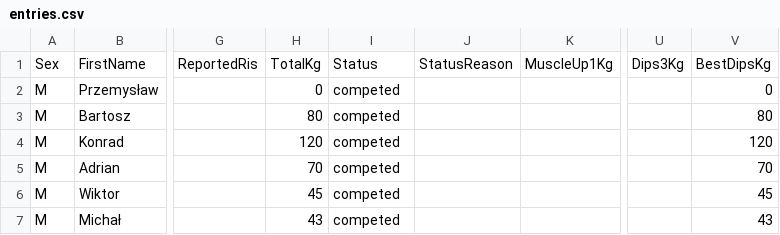
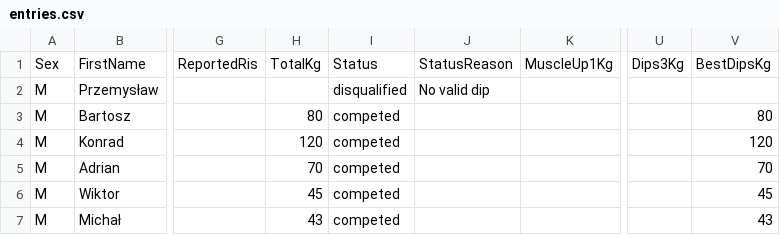
Before and after one commit to PrzemyslawSarnacki/openstreetlifting, a CSV file: backend/data/competitions/streetlifting-polska/2024/iii-turniej-lipka-krajenska-2024-d/entries.csv, drawn as a sheet; only a part is shown, gaps mark what is left out; the diff names each change by its address in the sheet, - before the commit and + after, or states it on an @@ line.

```diff
--- a/backend/data/competitions/streetlifting-polska/2024/iii-turniej-lipka-krajenska-2024-d/entries.csv
+++ b/backend/data/competitions/streetlifting-polska/2024/iii-turniej-lipka-krajenska-2024-d/entries.csv
-H2: 0
+H2: (empty)
-I2: competed
+I2: disqualified
-J2: (empty)
+J2: No valid dip
-V2: 0
+V2: (empty)
```
Also changed, not shown: backend/data/competitions/streetlifting-polska/2024/iii-turniej-lipka-krajenska-2024-m/entries.csv, backend/data/competitions/streetlifting-polska/2024/iii-turniej-lipka-krajenska-2024-p/entries.csv, 3 other files.
